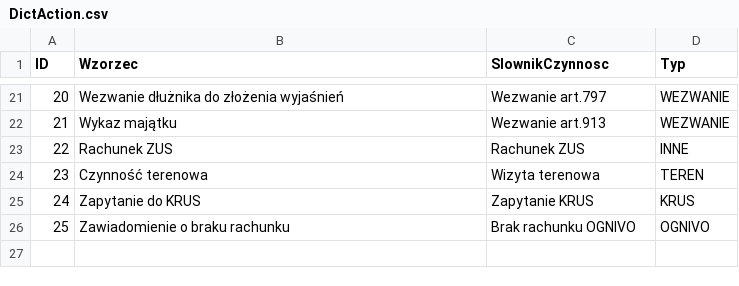
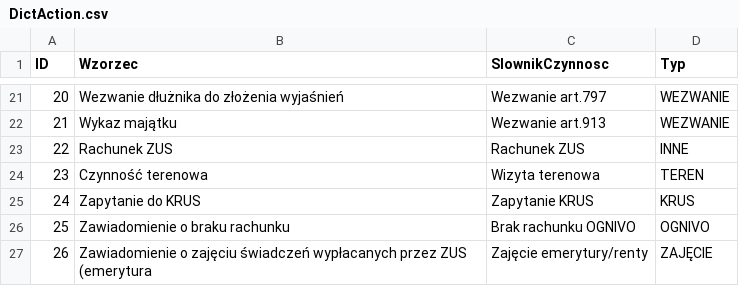
Before and after one commit to HubOnpl/WebData, a CSV file: DictAction.csv, drawn as a sheet; only a part is shown, gaps mark what is left out.

Commit message:
Update DictAction.csv

```diff
--- a/DictAction.csv
+++ b/DictAction.csv
@@ -26 +26,2 @@ ID,Wzorzec,SlownikCzynnosc,Typ
 25,Zawiadomienie o braku rachunku,Brak rachunku OGNIVO,OGNIVO
+26,Zawiadomienie o zajęciu świadczeń wypłacanych przez ZUS (emerytura,Zajęcie emerytury/renty,ZAJĘCIE
```
